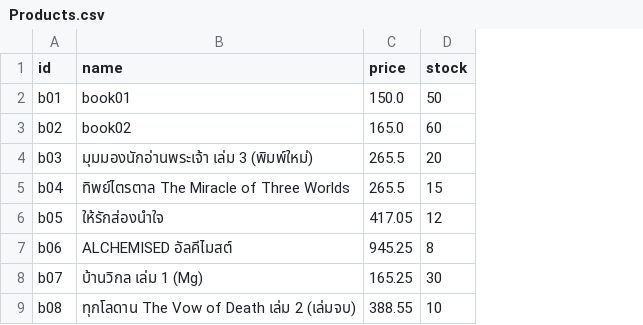
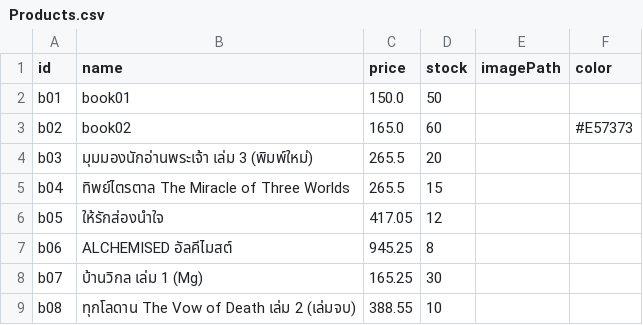
Before and after one commit to thirawat1038/BookShop, a CSV file: data/Products.csv, drawn as a sheet; the diff names each change by its address in the sheet, - before the commit and + after, or states it on an @@ line.

```diff
--- a/data/Products.csv
+++ b/data/Products.csv
+column E (imagePath), empty
+column F (color), row 3: #E57373
```
Also changed, not shown: 36 other files.
